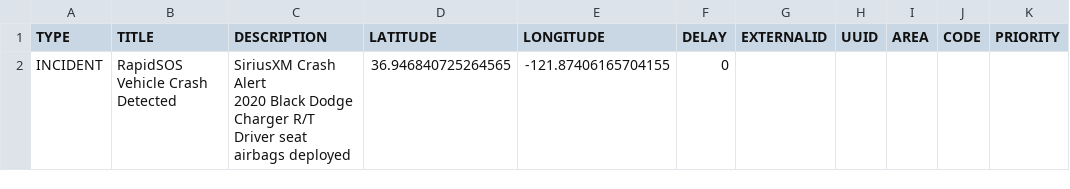
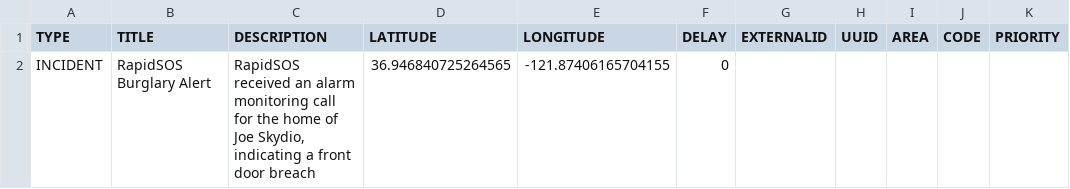
Before and after one commit to vincent-lecrubier-skydio/marker-generator, a CSV file: scenarios/4 - Ascend 25 RapidSOS Seascape Demo.csv, drawn as a sheet.

Commit message:
Copy changes

```diff
--- a/scenarios/4 - Ascend 25 RapidSOS Seascape Demo.csv
+++ b/scenarios/4 - Ascend 25 RapidSOS Seascape Demo.csv
@@ -1,4 +1,4 @@
 TYPE,TITLE,DESCRIPTION,LATITUDE,LONGITUDE,DELAY,EXTERNALID,UUID,AREA,CODE,PRIORITY
-INCIDENT,RapidSOS Vehicle Crash Detected,"SiriusXM Crash Alert
-2020 Black Dodge Charger R/T
-Driver seat airbags deployed",36.946840725264565,-121.87406165704155,0,,,,,
+INCIDENT,RapidSOS Burglary Alert,"RapidSOS received an alarm
+monitoring call for the home of Joe Skydio,
+indicating a front door breach",36.946840725264565,-121.87406165704155,0,,,,,
```
